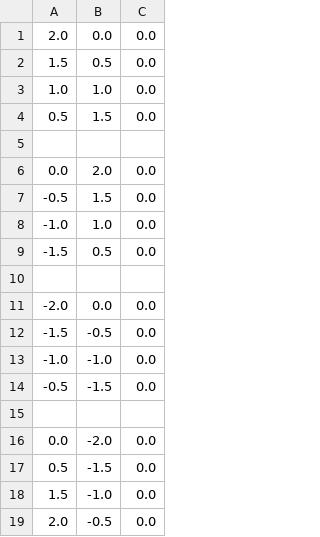
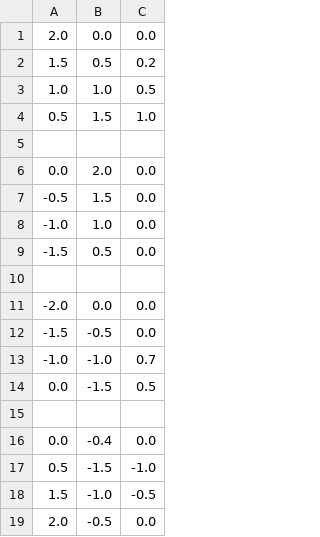
Before and after one commit to Drew-Miller/CS442, a CSV file: final/track_custom_cvs.csv, drawn as a sheet.

```diff
--- a/final/track_custom_cvs.csv
+++ b/final/track_custom_cvs.csv
@@ -1,5 +1,5 @@
 2.0,0.0,0.0
-1.5,0.5,0.0
-1.0,1.0,0.0
-0.5,1.5,0.0
+1.5,0.5,0.2
+1.0,1.0,0.5
+0.5,1.5,1.0
 
@@ -12,8 +12,8 @@
 -1.5,-0.5,0.0
--1.0,-1.0,0.0
--0.5,-1.5,0.0
+-1.0,-1.0,0.7
+0.0,-1.5,0.5
 
-0.0,-2.0,0.0
-0.5,-1.5,0.0
-1.5,-1.0,0.0
+0.0,-0.4,0.0
+0.5,-1.5,-1.0
+1.5,-1.0,-0.5
 2.0,-0.5,0.0
```
Also changed, not shown: 9 other files.
